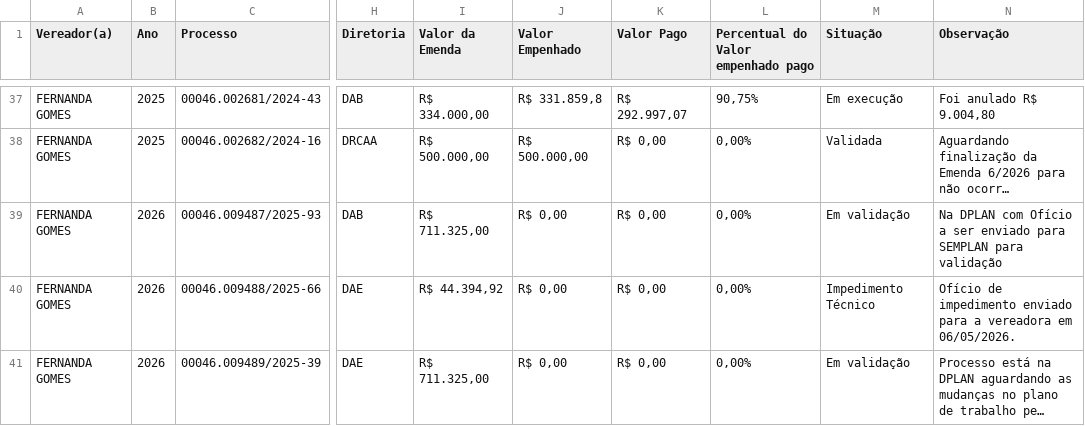
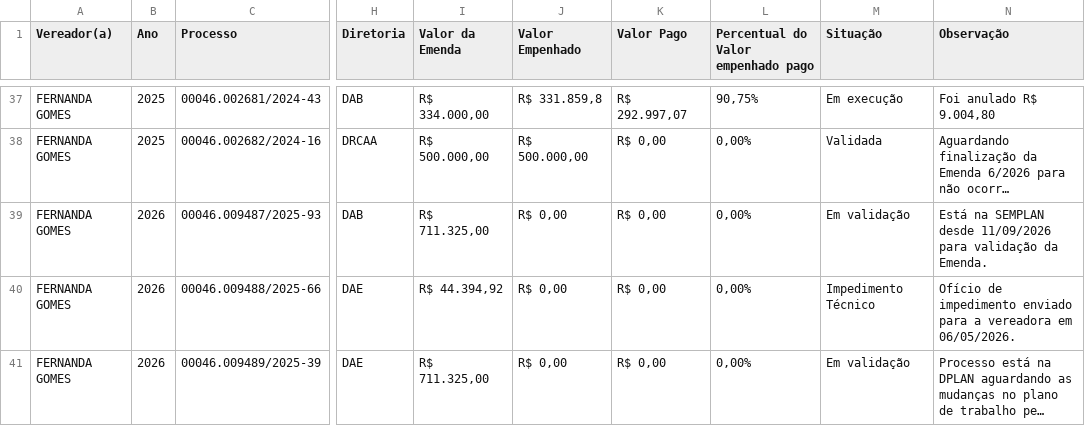
Before and after one commit to danylogalisa-pro/dashboard-emendas, a CSV file: data/emendas.csv, drawn as a sheet; only a part is shown, gaps mark what is left out; long unchanged cells end in …; the diff covers the shown part only; the diff names each change by its address in the sheet, - before the commit and + after, or states it on an @@ line.

```diff
--- a/data/emendas.csv
+++ b/data/emendas.csv
-N39 (Observação): Na DPLAN com Ofício a ser enviado para SEMPLAN para validação
+N39 (Observação): Está na SEMPLAN desde 11/09/2026 para validação da Emenda.
```
Also changed, not shown: 1 edited cell elsewhere in this file, 2 other files.
